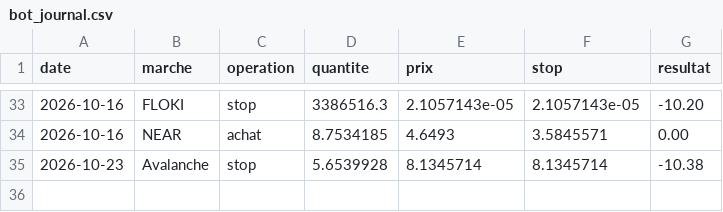
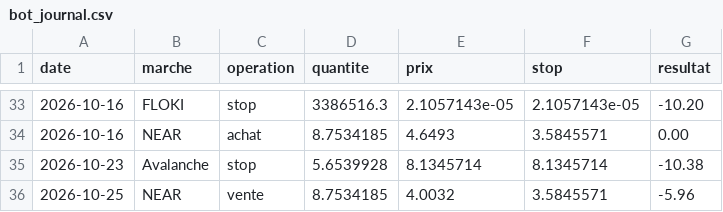
Before and after one commit to Miknalson/T-Zik_nano, a CSV file: signaux/bot_journal.csv, drawn as a sheet; only a part is shown, gaps mark what is left out.

```diff
--- a/signaux/bot_journal.csv
+++ b/signaux/bot_journal.csv
@@ -35 +35,2 @@ date;marche;operation;quantite;prix;stop;resultat
 2026-10-23;Avalanche;stop;5.6539928;8.1345714;8.1345714;-10.38
+2026-10-25;NEAR;vente;8.7534185;4.0032;3.5845571;-5.96
```
Also changed, not shown: 1 other file.
